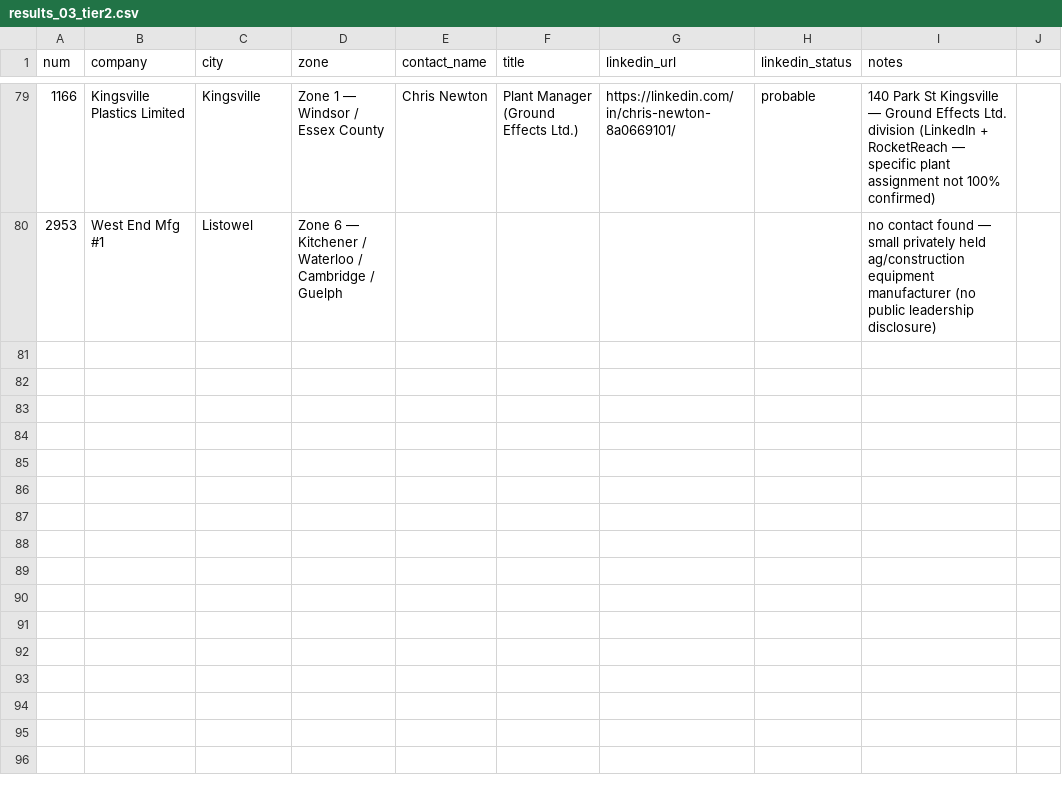
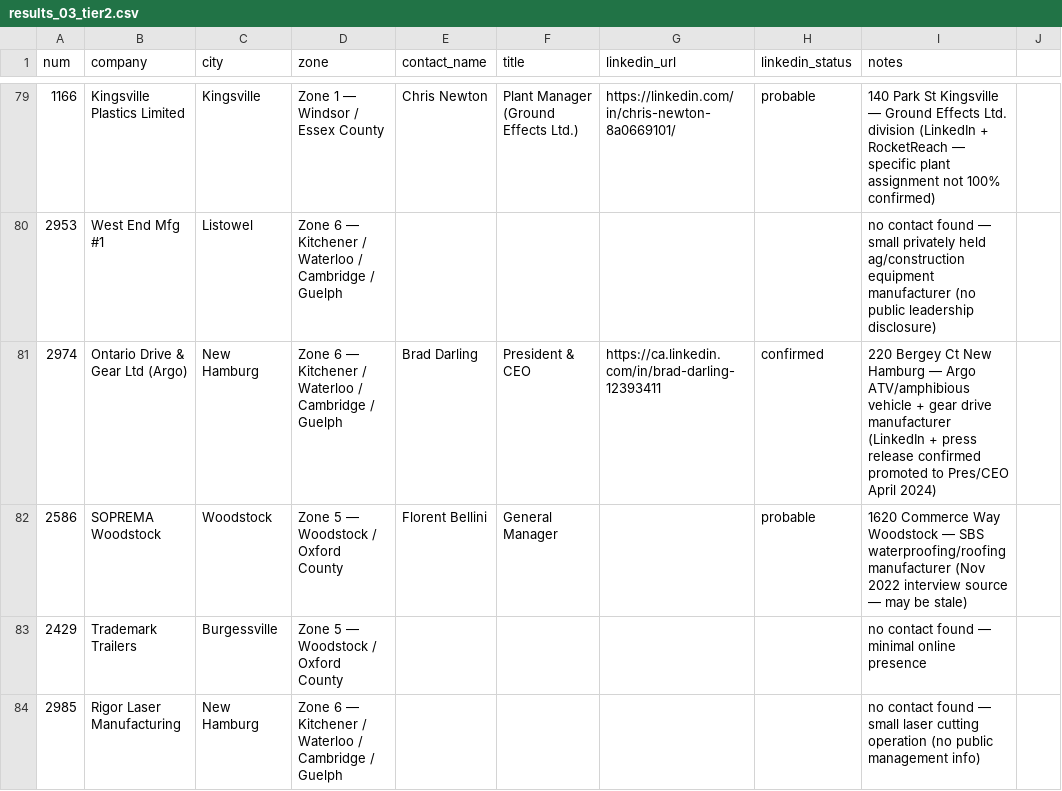
Before and after one commit to Owoblo/oems, a CSV file: enrichment_results/results_03_tier2.csv, drawn as a sheet; only a part is shown, gaps mark what is left out; the diff names each change by its address in the sheet, - before the commit and + after, or states it on an @@ line.

```diff
--- a/enrichment_results/results_03_tier2.csv
+++ b/enrichment_results/results_03_tier2.csv
+row 81: 2974 | Ontario Drive & Gear Ltd (Argo) | New Hamburg | Zone 6 — Kitchener / Waterloo / Cambridge / Guelph | Brad Darling | President & CEO | https://ca.linkedin.com/in/brad-darling-12393411 | confirmed | 220 Bergey Ct New Hamburg — Argo ATV/amphibious vehicle + gear drive manufacturer (LinkedIn + press release confirmed promoted to Pres/CEO April 2024)
+row 82: 2586 | SOPREMA Woodstock | Woodstock | Zone 5 — Woodstock / Oxford County | Florent Bellini | General Manager |  | probable | 1620 Commerce Way Woodstock — SBS waterproofing/roofing manufacturer (Nov 2022 interview source — may be stale)
+row 83: 2429 | Trademark Trailers | Burgessville | Zone 5 — Woodstock / Oxford County |  |  |  |  | no contact found — minimal online presence
+row 84: 2985 | Rigor Laser Manufacturing | New Hamburg | Zone 6 — Kitchener / Waterloo / Cambridge / Guelph |  |  |  |  | no contact found — small laser cutting operation (no public management info)
```
Also changed, not shown: enrichment_results/results_02_tier1B.csv.
